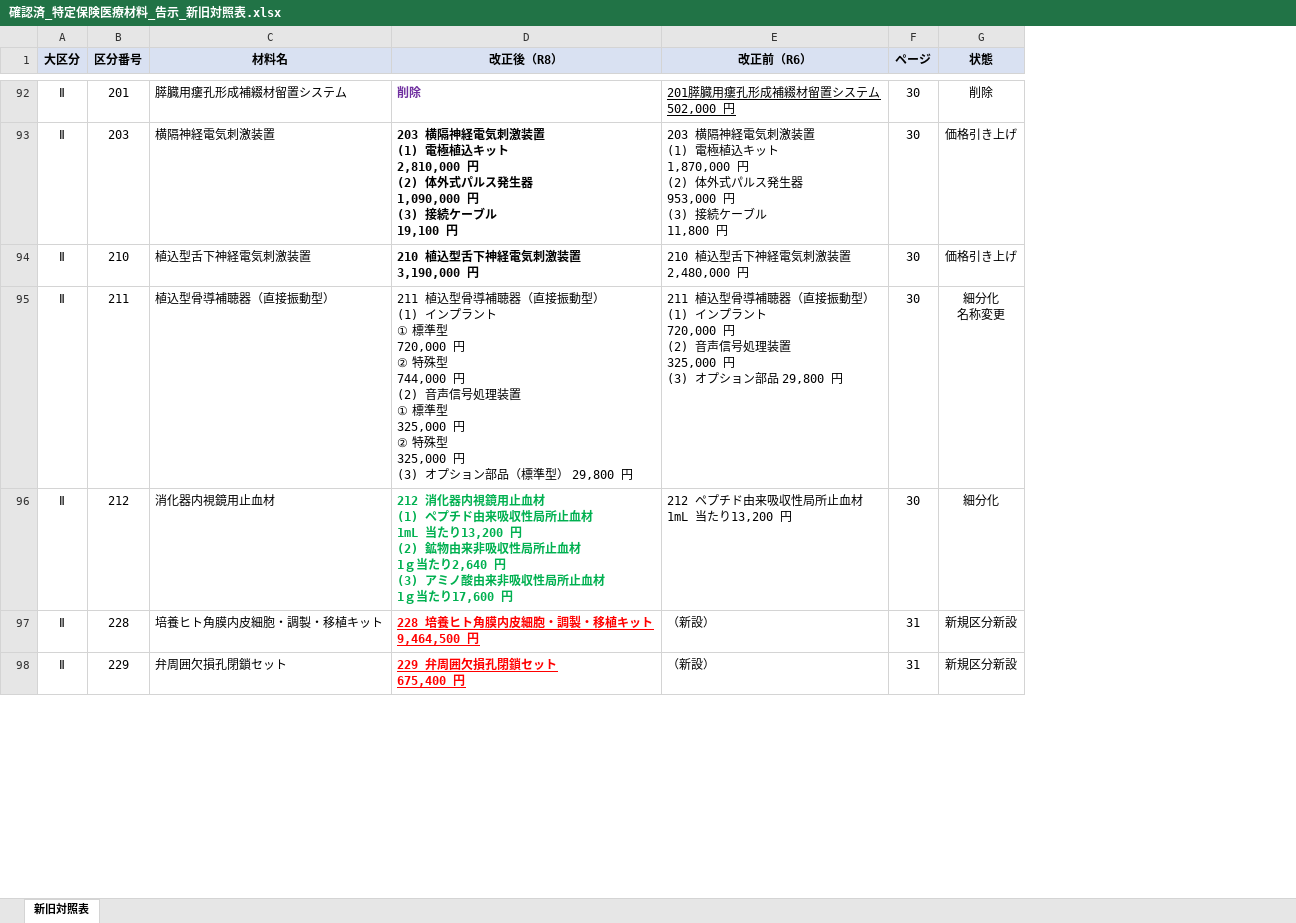
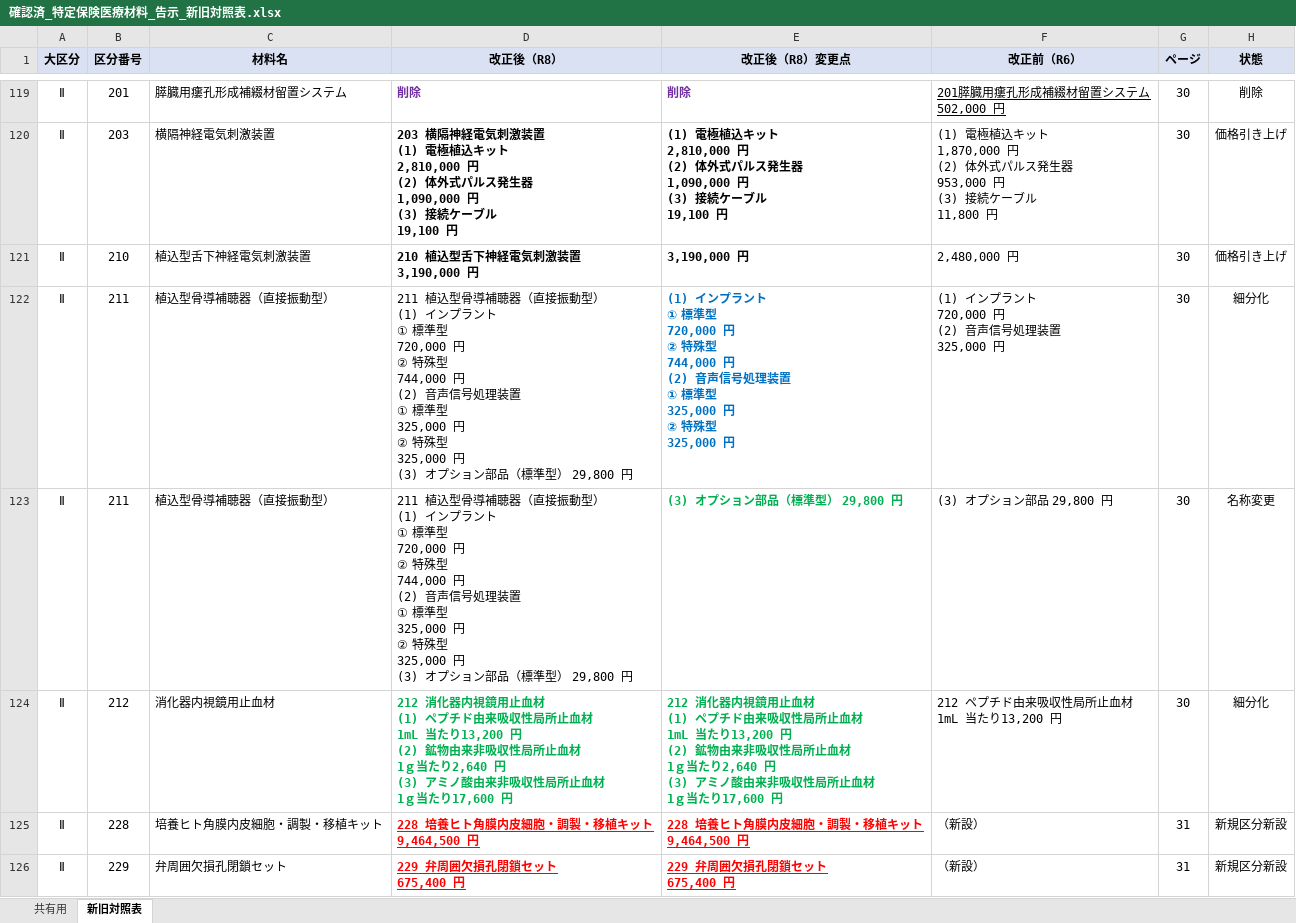
Before and after one commit to peirin1230-ship-it/R8.kaitei, an Excel workbook: 特定保険医療材料/output/確認済_特定保険医療材料_告示_新旧対照表.xlsx, sheet 新旧対照表, drawn as a sheet; only a part is shown, gaps mark what is left out; values as stored, in another font and other column widths than the file's, no borders; addresses are those after the commit; ↵ is a line break in a cell; the diff covers the shown part only; the diff names each change by its address in the sheet, - before the commit and + after, or states it on an @@ line.

```diff
--- a/特定保険医療材料/output/確認済_特定保険医療材料_告示_新旧対照表.xlsx (sheet 新旧対照表)
+++ b/特定保険医療材料/output/確認済_特定保険医療材料_告示_新旧対照表.xlsx (sheet 新旧対照表)
+sheet tab: 共有用
+column E (改正後（R8）変更点), rows 119-122: 削除 | (1) 電極植込キット ↵ 2,810,000 円 ↵ (2) 体外式パルス発生器 ↵ 1,090,000 円 ↵ (3) 接続ケーブル ↵ 19,100 円 | 3,190,000 円 | (1) インプラント ↵ ① 標準型 ↵ 720,000 円 ↵ ② 特殊型 ↵ 744,000 円 ↵ (2) 音声信号処理装置 ↵ ① 標準型 ↵ 325,000 円 ↵ ② 特殊型 ↵ 325,000 円; rows 124-126: 212 消化器内視鏡用止血材 ↵ (1) ペプチド由来吸収性局所止血材 ↵ 1mL 当たり13,200 円 ↵ (2) 鉱物由来非吸収性局所止血材 ↵ 1ｇ当たり2,640 円 ↵ (3) アミノ酸由来非吸収性局所止血材 ↵ 1ｇ当たり17,600 円 | 228 培養ヒト角膜内皮細胞・調製・移植キット ↵ 9,464,500 円 | 229 弁周囲欠損孔閉鎖セット ↵ 675,400 円
-F120 (改正前（R6）): 203 横隔神経電気刺激装置 ↵ (1) 電極植…
+F120 (改正前（R6）): (1) 電極植…
-F121 (改正前（R6）): 210 植込型舌下神経電気刺激装置 ↵ 2,480,000 円
+F121 (改正前（R6）): 2,480,000 円
-F122 (改正前（R6）): 211 植込型骨導補聴器（直接振動型） ↵ (1) インプラント ↵ 720,000 円 ↵ (2) 音声信号処理装置 ↵ 325,000 円 ↵ (3) オプション部品 29,800 円
+F122 (改正前（R6）): (1) インプラント ↵ 720,000 円 ↵ (2) 音声信号処理装置 ↵ 325,000 円
-H122 (状態): 細分化 ↵ 名称変更
+H122 (状態): 細分化
+row 123: Ⅱ | 211 | 植込型骨導補聴器（直接振動型） | 211 植込型骨導補聴器（直接振動型） ↵ (1) インプラント ↵ ① 標準型 ↵ 720,000 円 ↵ ② 特殊型 ↵ 744,000 円 ↵ (2) 音声信号処理装置 ↵ ① 標準型 ↵ 325,000 円 ↵ ② 特殊型 ↵ 325,000 円 ↵ (3) オプション部品（標準型） 29,800 円 | (3) オプション部品（標準型） 29,800 円 | (3) オプション部品 29,800 円 | 30 | 名称変更
```
Also changed, not shown: other rows of this sheet.
